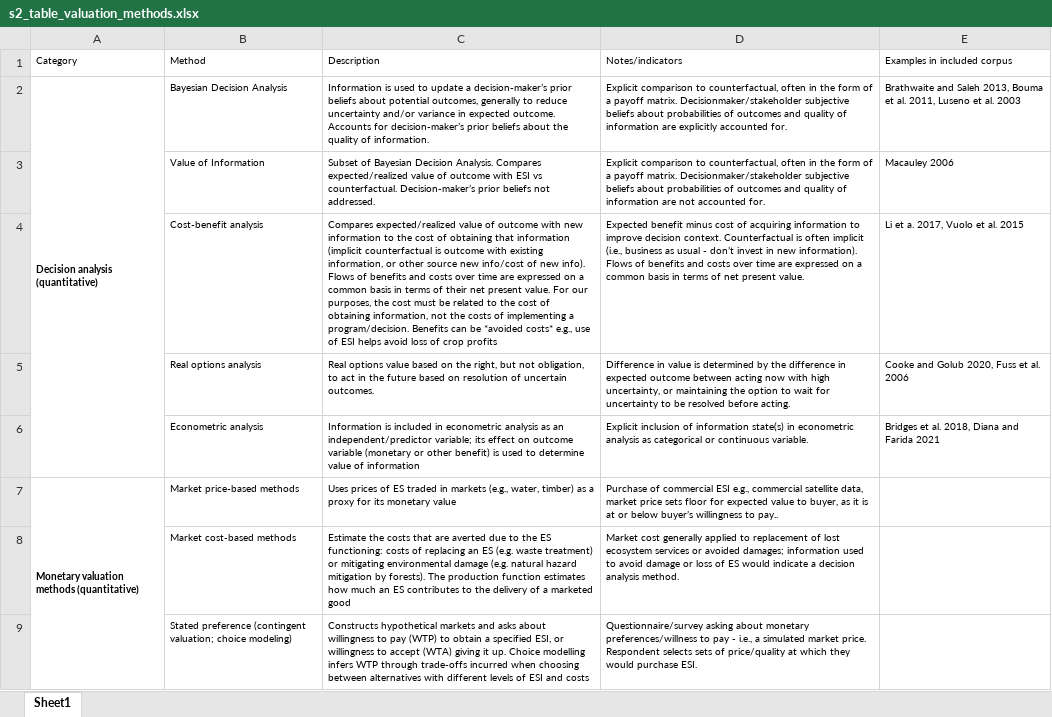
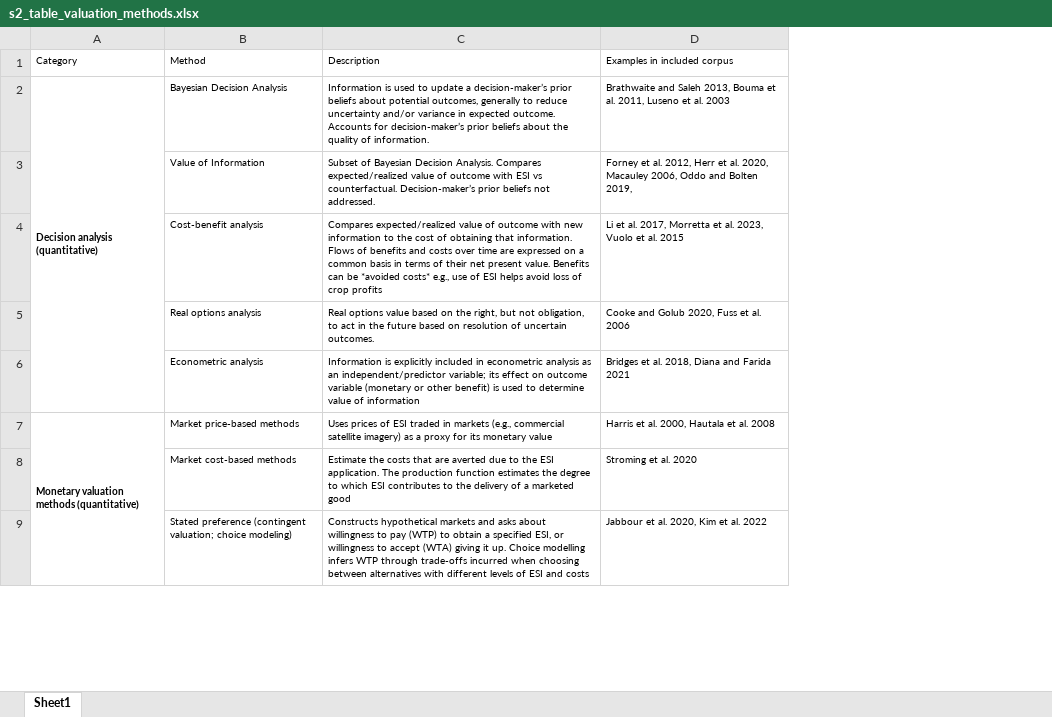
Before and after one commit to convei-wwf/sp1_systematic_map, an Excel workbook: _manuscript/s2_table_valuation_methods.xlsx, sheet Sheet1, drawn as a sheet; only a part is shown; values as stored, in another font and other column widths than the file's, no borders; removed rows and columns are numbered as before the commit, all else as after; the diff covers the shown part only; the diff names each change by its address in the sheet, - before the commit and + after, or states it on an @@ line.

```diff
--- a/_manuscript/s2_table_valuation_methods.xlsx (sheet Sheet1)
+++ b/_manuscript/s2_table_valuation_methods.xlsx (sheet Sheet1)
-column D, rows 1-9: Notes/indicators | Explicit comparison to counterfactual, often in the form of a payoff matrix. Decisionmaker/stakeholder subjective beliefs about probabilities of outcomes and quality of information are explicitly accounted for. | Explicit comparison to counterfactual, often in the form of a payoff matrix. Decisionmaker/stakeholder subjective beliefs about probabilities of outcomes and quality of information are not accounted for. | Expected benefit minus cost of acquiring information to improve decision context. Counterfactual is often implicit (i.e., business as usual - don’t invest in new information). Flows of benefits and costs over time are expressed on a common basis in terms of net present value. | Difference in value is determined by the difference in expected outcome between acting now with high uncertainty, or maintaining the option to wait for uncertainty to be resolved before acting. | Explicit inclusion of information state(s) in econometric analysis as categorical or continuous variable. | Purchase of commercial ESI e.g., commercial satellite data, market price sets floor for expected value to buyer, as it is at or below buyer’s willingness to pay.. | Market cost generally applied to replacement of lost ecosystem services or avoided damages; information used to avoid damage or loss of ES would indicate a decision analysis method. | Questionnaire/survey asking about monetary preferences/willness to pay - i.e., a simulated market price. Respondent selects sets of price/quality at which they would purchase ESI.
-column E, rows 1-6: Examples in included corpus | Brathwaite and Saleh 2013, Bouma et al. 2011, Luseno et al. 2003 | Macauley 2006 | Li et a. 2017, Vuolo et al. 2015 | Cooke and Golub 2020, Fuss et al. 2006 | Bridges et al. 2018, Diana and Farida 2021
+column D, rows 1-9: Examples in included corpus | Brathwaite and Saleh 2013, Bouma et al. 2011, Luseno et al. 2003 | Forney et al. 2012, Herr et al. 2020, Macauley 2006, Oddo and Bolten 2019, | Li et al. 2017, Morretta et al. 2023, Vuolo et al. 2015 | Cooke and Golub 2020, Fuss et al. 2006 | Bridges et al. 2018, Diana and Farida 2021 | Harris et al. 2000, Hautala et al. 2008 | Stroming et al. 2020 | Jabbour et al. 2020, Kim et al. 2022
-C4: …obtaining that information (implicit counterfactual is outcome with existing information, or other source new info/cost of new info). Flows of benefits and costs over time are expressed on a common basis in terms of their net present value. For our purposes, the cost must be related to the cost of obtaining information, not the costs of implementing a program/decision. Benefits can…
+C4: …obtaining that information. Flows of benefits and costs over time are expressed on a common basis in terms of their net present value. Benefits can…
-C6: Information is included in…
+C6: Information is explicitly included in…
-C7: …prices of ES traded in markets (e.g., water, timber) as a…
+C7: …prices of ESI traded in markets (e.g., commercial satellite imagery) as a…
-C8: …to the ES functioning: costs of replacing an ES (e.g. waste treatment) or mitigating environmental damage (e.g. natural hazard mitigation by forests). The production function estimates how much an ES contributes to…
+C8: …to the ESI application. The production function estimates the degree to which ESI contributes to…
```
Also changed, not shown: 4 edited cells elsewhere in this sheet, _data/screened_fulltext/ft_consolidated_coding.xlsx, 26 other files.
